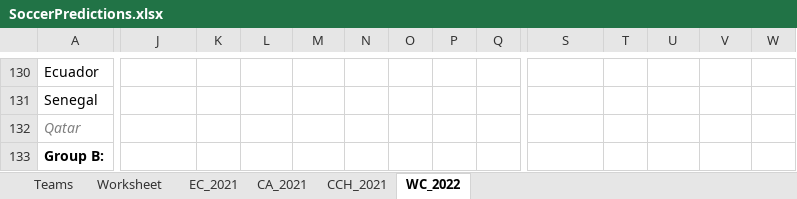
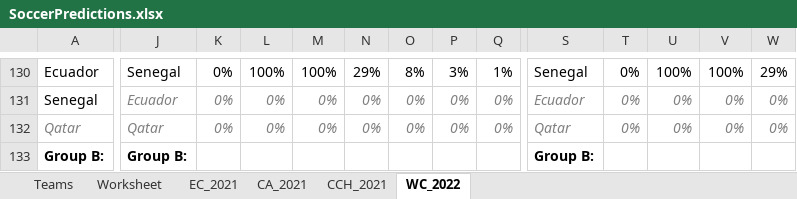
Before and after one commit to heshammourad/soccer-predictions, an Excel workbook: SoccerPredictions.xlsx, sheet WC_2022, drawn as a sheet; only a part is shown, gaps mark what is left out; values as stored, in another font and other column widths than the file's, no borders; conditional formats not drawn; the diff covers the shown part only; the diff names each change by its address in the sheet, - before the commit and + after, or states it on an @@ line.

```diff
--- a/SoccerPredictions.xlsx (sheet WC_2022)
+++ b/SoccerPredictions.xlsx (sheet WC_2022)
-J130: (empty)
+J130: Senegal
-K130:K132: (empty)
+K130:K132: 0%
-L130: (empty)
+L130: 100%
-M130: (empty)
+M130: 100%
-N130: (empty)
+N130: 29%
-O130: (empty)
+O130: 8%
-P130: (empty)
+P130: 3%
-Q130: (empty)
+Q130: 1%
-S130: (empty)
+S130: Senegal
-T130:T132: (empty)
+T130:T132: 0%
-U130: (empty)
+U130: 100%
-V130: (empty)
+V130: 100%
-W130: (empty)
+W130: 29%
-J131: (empty)
+J131: Ecuador
-L131:L132: (empty)
+L131:L132: 0%
-M131:M132: (empty)
+M131:M132: 0%
-N131:N132: (empty)
+N131:N132: 0%
-O131:O132: (empty)
+O131:O132: 0%
-P131:P132: (empty)
+P131:P132: 0%
-Q131:Q132: (empty)
+Q131:Q132: 0%
-S131: (empty)
+S131: Ecuador
-U131:U132: (empty)
+U131:U132: 0%
-V131:V132: (empty)
+V131:V132: 0%
-W131:W132: (empty)
+W131:W132: 0%
-J132: (empty)
+J132: Qatar
-S132: (empty)
+S132: Qatar
-J133: (empty)
+J133: Group B:
-S133: (empty)
+S133: Group B:
```
Also changed, not shown: 503 edited cells elsewhere in this sheet, 3 other files.
